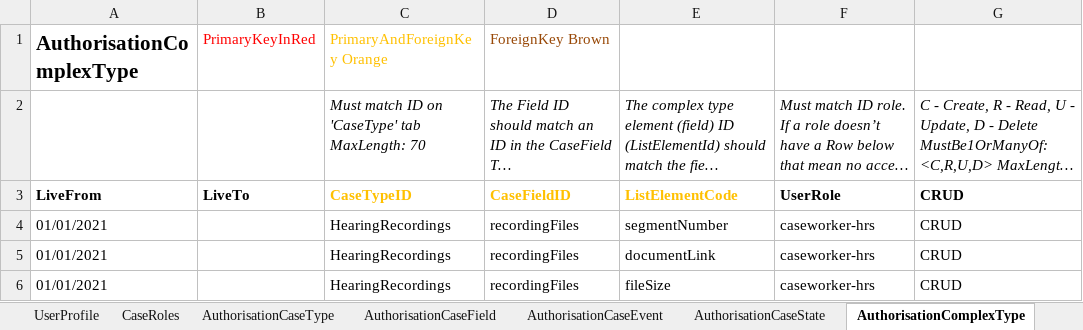
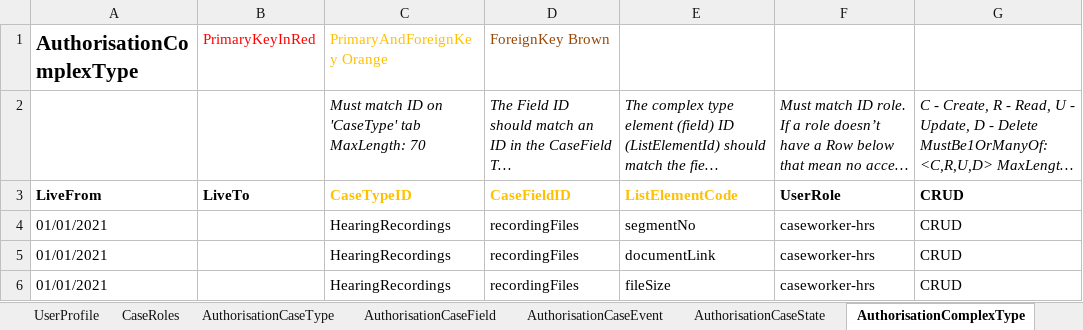
Before and after one commit to hmcts/em-hrs-api, an Excel workbook: src/aat/resources/hrs_ccd_case_definition_PERFTEST.xlsx, sheet AuthorisationComplexType, drawn as a sheet; long unchanged cells end in …; values as stored, in another font and other column widths than the file's, no borders; the diff names each change by its address in the sheet, - before the commit and + after, or states it on an @@ line.

```diff
--- a/src/aat/resources/hrs_ccd_case_definition_PERFTEST.xlsx (sheet AuthorisationComplexType)
+++ b/src/aat/resources/hrs_ccd_case_definition_PERFTEST.xlsx (sheet AuthorisationComplexType)
-E4: segmentNumber
+E4: segmentNo
```
Also changed, not shown: sheet CaseEvent, sheet State, sheet ComplexTypes, sheet WorkBasketInputFields, sheet SearchResultFields, sheet WorkBasketResultFields, 2 more sheets.
